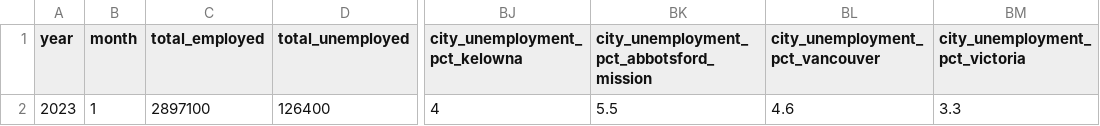
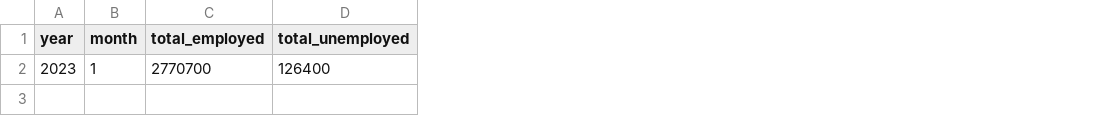
Before and after one commit to bcgov/workbc-ssot, a CSV file: migration/load/updates/monthly_labour_market_updates_2023_01.csv, drawn as a sheet; only a part is shown, gaps mark what is left out; the diff names each change by its address in the sheet, - before the commit and + after, or states it on an @@ line.

Commit message:
[WR-1634] Update monthly labour market Jan-Apr 2023

```diff
--- a/migration/load/updates/monthly_labour_market_updates_2023_01.csv
+++ b/migration/load/updates/monthly_labour_market_updates_2023_01.csv
-column BJ (city_unemployment_pct_kelowna), row 2: 4
-column BK, rows 1-2: city_unemployment_pct_abbotsford_mission | 5.5
-column BL (city_unemployment_pct_vancouver), row 2: 4.6
-column BM (city_unemployment_pct_victoria), row 2: 3.3
-C2 (total_employed): 2897100
+C2 (total_employed): 2770700
```
Also changed, not shown: migration/load/sources.csv, migration/load/updates/monthly_labour_market_updates_2023_02.csv, 6 other files.
